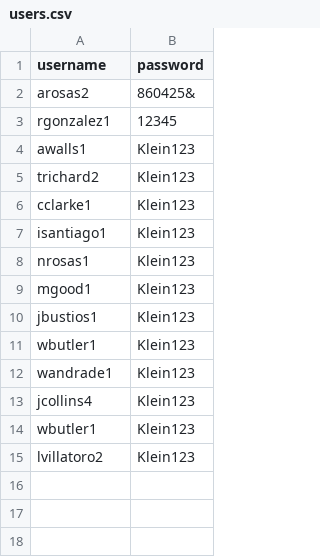
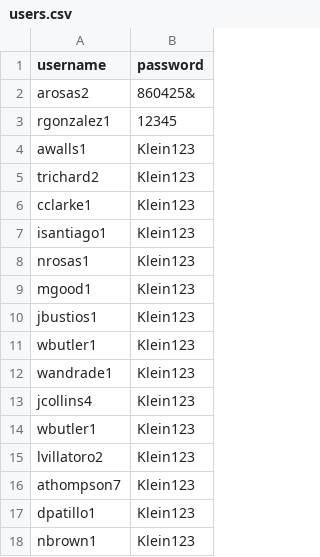
Before and after one commit to arosas2klein/student-quiz-app, a CSV file: users.csv, drawn as a sheet; the diff names each change by its address in the sheet, - before the commit and + after, or states it on an @@ line.

Commit message:
Add files via upload

```diff
--- a/users.csv
+++ b/users.csv
+row 16: athompson7 | Klein123
+row 17: dpatillo1 | Klein123
+row 18: nbrown1 | Klein123
```
